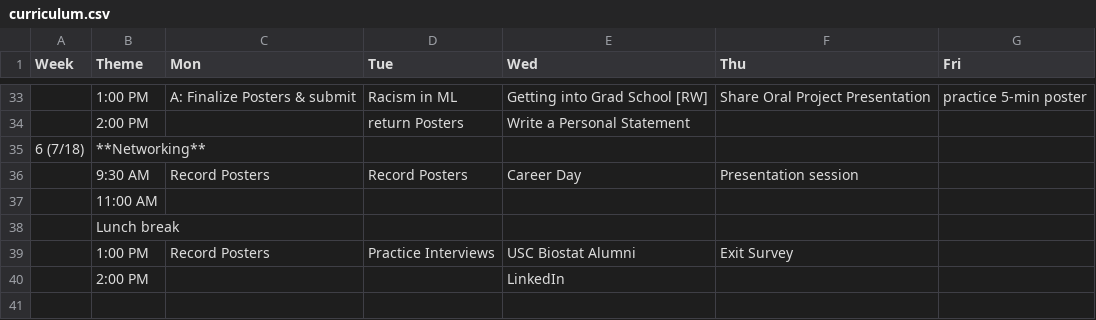
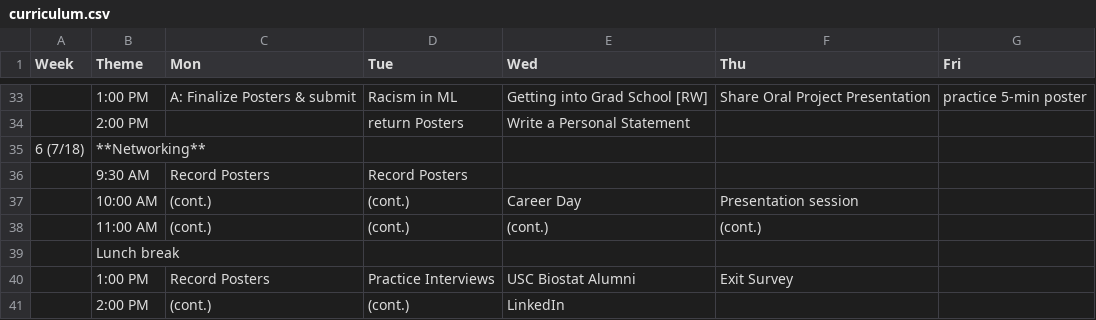
Before and after one commit to USCbiostats/LAsBEST, a CSV file: curriculum.csv, drawn as a sheet; only a part is shown, gaps mark what is left out.

Commit message:
Update curriculum.csv

```diff
--- a/curriculum.csv
+++ b/curriculum.csv
@@ -35,6 +35,7 @@ Week,Theme,Mon,Tue,Wed,Thu,Fri
 6 (7/18),**Networking**,,,,,
-,9:30 AM,Record Posters,Record Posters,Career Day, Presentation session,
-,11:00 AM,,,,,
+,9:30 AM,Record Posters,Record Posters,,,
+,10:00 AM,(cont.),(cont.),Career Day, Presentation session,
+,11:00 AM,(cont.),(cont.),(cont.),(cont.),
 ,Lunch break,,,,,
 ,1:00 PM,Record  Posters,Practice Interviews,USC Biostat Alumni,Exit Survey,
-,2:00 PM,,,LinkedIn,,
+,2:00 PM,(cont.),(cont.),LinkedIn,,
```
